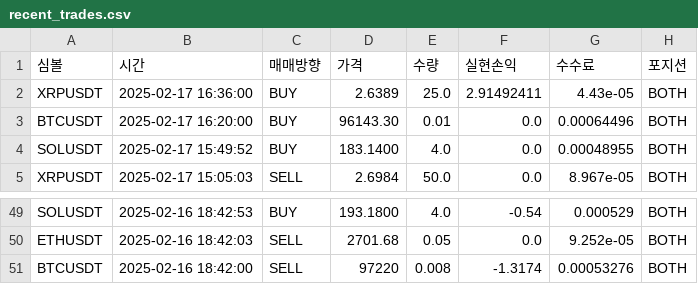
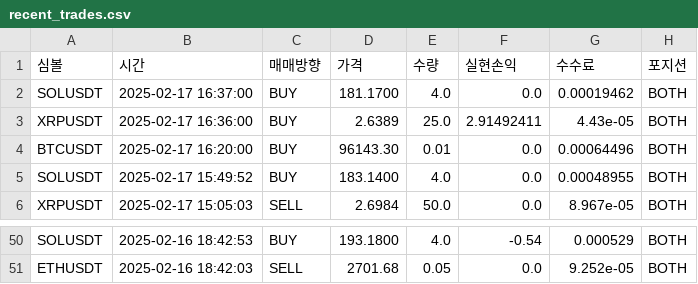
Before and after one commit to June-dwai/Dashboard, a CSV file: data/recent_trades.csv, drawn as a sheet; only a part is shown, gaps mark what is left out; removed rows and columns are numbered as before the commit, all else as after; the diff names each change by its address in the sheet, - before the commit and + after, or states it on an @@ line.

```diff
--- a/data/recent_trades.csv
+++ b/data/recent_trades.csv
+row 2: SOLUSDT | 2025-02-17 16:37:00 | BUY | 181.1700 | 4.0 | 0.0 | 0.00019462 | BOTH
-row 51: BTCUSDT | 2025-02-16 18:42:00 | SELL | 97220 | 0.008 | -1.3174 | 0.00053276 | BOTH
```
Also changed, not shown: data/positions.csv.
